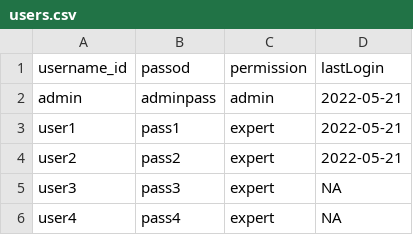
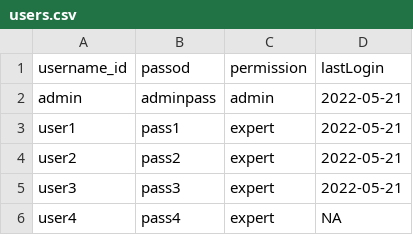
Before and after one commit to solDC/summariesApp, a CSV file: data/inputs/users.csv, drawn as a sheet.

```diff
--- a/data/inputs/users.csv
+++ b/data/inputs/users.csv
@@ -4,3 +4,3 @@
 "user2","pass2","expert","2022-05-21"
-"user3","pass3","expert",NA
+"user3","pass3","expert","2022-05-21"
 "user4","pass4","expert",NA
```
Also changed, not shown: 3 other files.
